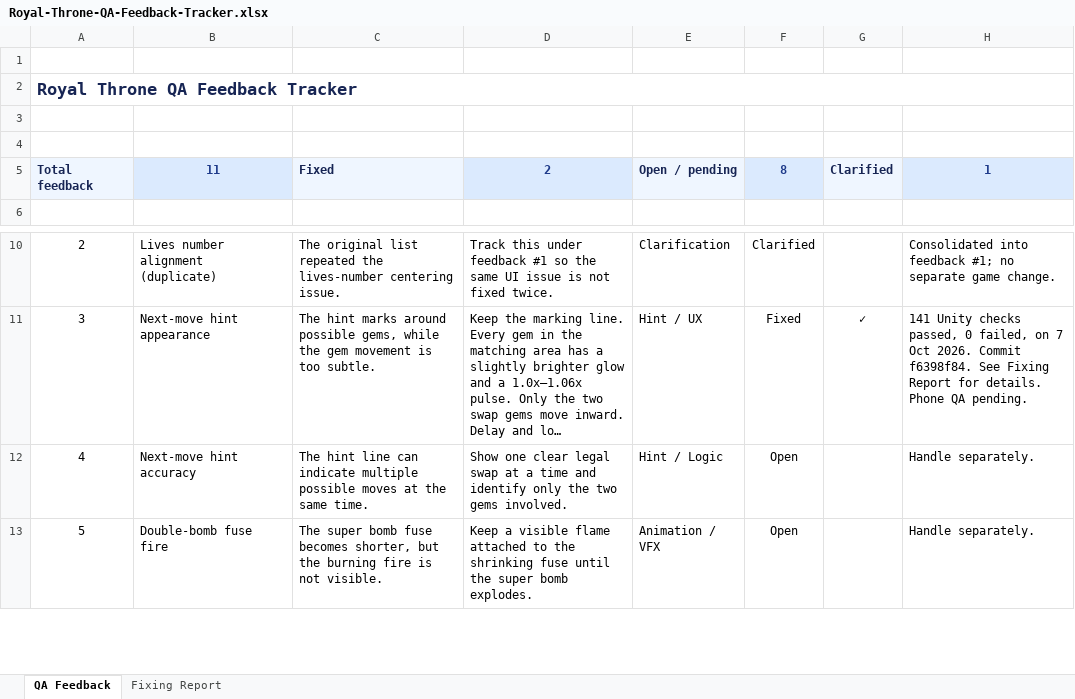
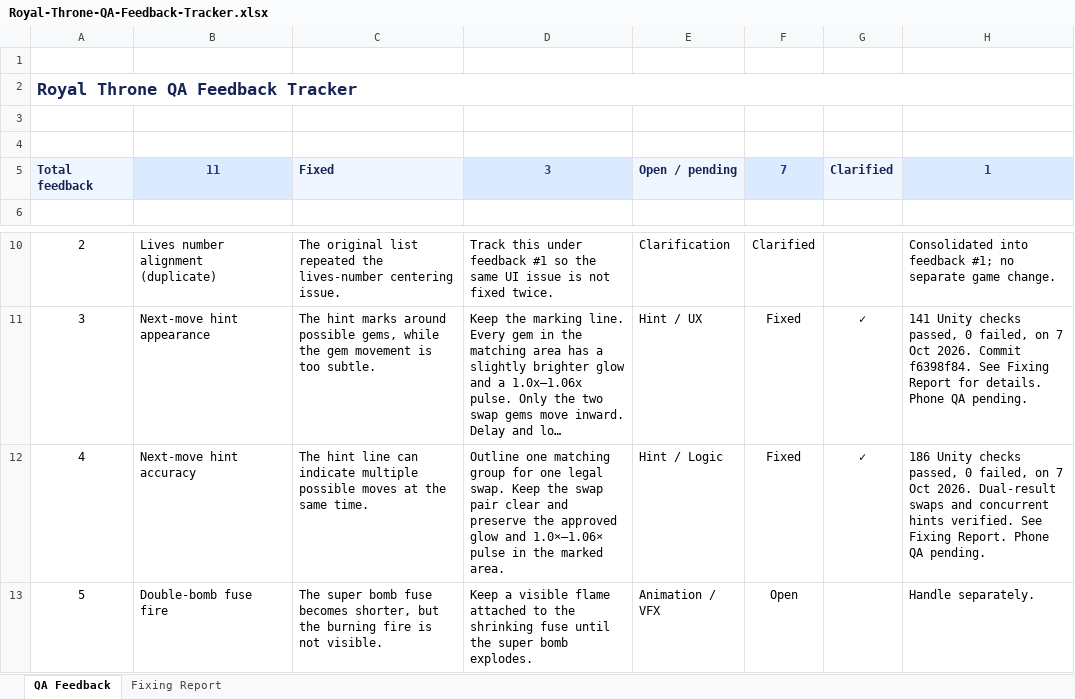
Before and after one commit to jchakmaavian/jellygarden-codex, an Excel workbook: outputs/qa-feedback-tracker-20261007/Royal-Throne-QA-Feedback-Tracker.xlsx, sheet QA Feedback, drawn as a sheet; only a part is shown, gaps mark what is left out; long unchanged cells end in …; values as stored, in another font and other column widths than the file's, no borders; conditional formats and table styles not drawn; the diff names each change by its address in the sheet, - before the commit and + after, or states it on an @@ line.

Commit message:
Show one clear matching group for each hinted swap

```diff
--- a/outputs/qa-feedback-tracker-20261007/Royal-Throne-QA-Feedback-Tracker.xlsx (sheet QA Feedback)
+++ b/outputs/qa-feedback-tracker-20261007/Royal-Throne-QA-Feedback-Tracker.xlsx (sheet QA Feedback)
-D5: 2
+D5: 3
-F5: 8
+F5: 7
-D12: Show one clear legal swap at a time and identify only the two gems involved.
+D12: Outline one matching group for one legal swap. Keep the swap pair clear and preserve the approved glow and 1.0×–1.06× pulse in the marked area.
-F12: Open
+F12: Fixed
-G12: (empty)
+G12: ✓
-H12: Handle separately.
+H12: 186 Unity checks passed, 0 failed, on 7 Oct 2026. Dual-result swaps and concurrent hints verified. See Fixing Report. Phone QA pending.
```
Also changed, not shown: sheet Fixing Report, 4 other files.
